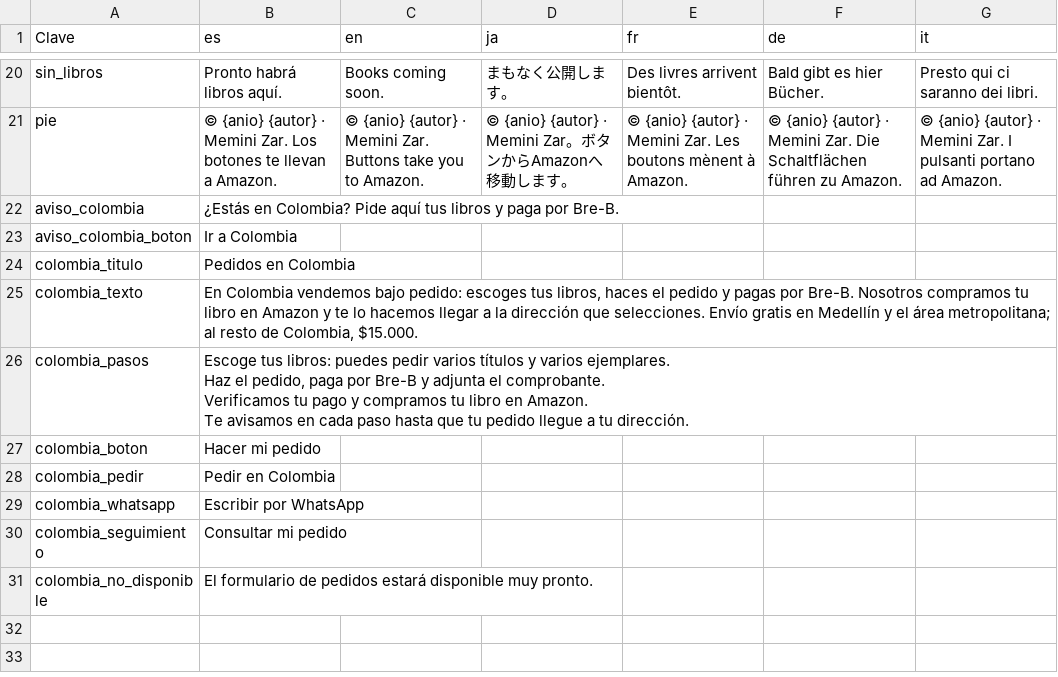
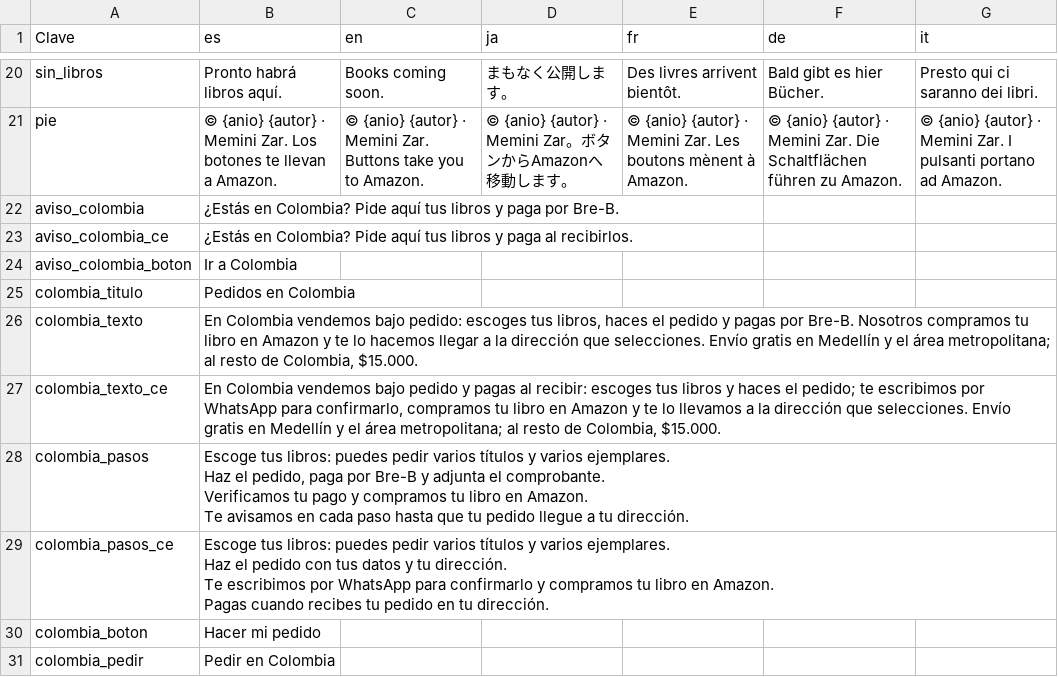
Before and after one commit to proyectosedwinzr-glitch/libros-sitio-web., a CSV file: datos/textos.csv, drawn as a sheet; only a part is shown, gaps mark what is left out; the shorter side is filled out with more unchanged rows; ↵ is a line break in a cell; the diff names each change by its address in the sheet, - before the commit and + after, or states it on an @@ line.

```diff
--- a/datos/textos.csv
+++ b/datos/textos.csv
+row 23: aviso_colombia_ce | ¿Estás en Colombia? Pide aquí tus libros y paga al recibirlos.
+row 27: colombia_texto_ce | En Colombia vendemos bajo pedido y pagas al recibir: escoges tus libros y haces el pedido; te escribimos por WhatsApp para confirmarlo, compramos tu libro en Amazon y te lo llevamos a la dirección que selecciones. Envío gratis en Medellín y el área metropolitana; al resto de Colombia, $15.000.
+row 29: colombia_pasos_ce | Escoge tus libros: puedes pedir varios títulos y varios ejemplares. ↵ Haz el pedido con tus datos y tu dirección. ↵ Te escribimos por WhatsApp para confirmarlo y compramos tu libro en Amazon. ↵ Pagas cuando recibes tu pedido en tu dirección.
```
Also changed, not shown: 5 other files.
